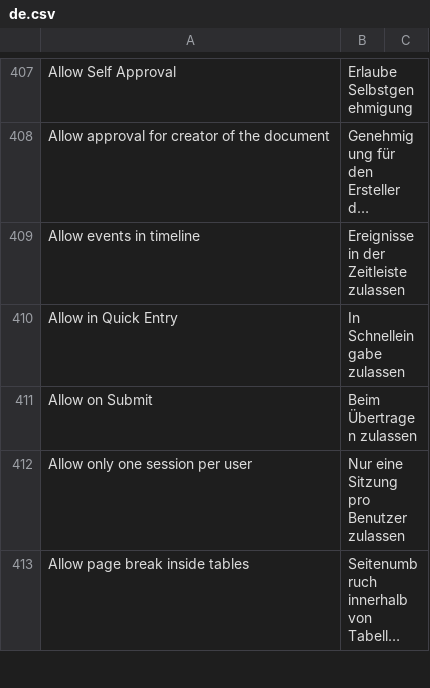
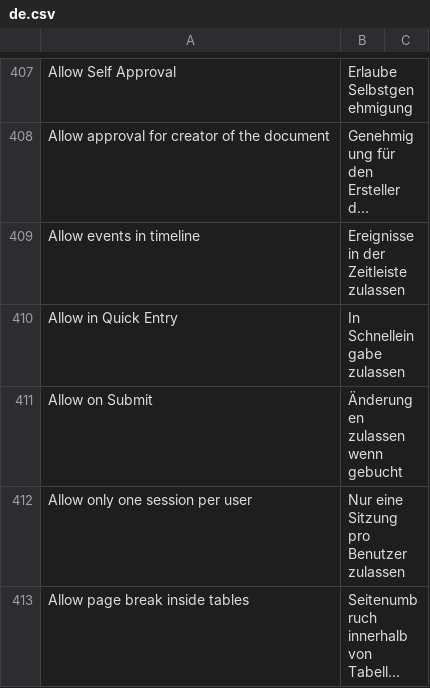
Before and after one commit to Dinext-pro/dinext_platform, a CSV file: frappe/translations/de.csv, drawn as a sheet; only a part is shown, gaps mark what is left out; long unchanged cells end in ….

Commit message:
fix: Update translations (#15886)
For better understanding on what this does. For "Submit" the german word "Buchen" or "gebucht" ist used mostly in the system.

![grafik](https://user-images.githubusercontent.com/22279621/152641036-ee89f81d-4a10-4686-8f67-646af6a8087f.png)

```diff
--- a/frappe/translations/de.csv
+++ b/frappe/translations/de.csv
@@ -410,3 +410,3 @@ Allow events in timeline,Ereignisse in der Zeitleiste zulassen,
 Allow in Quick Entry,In Schnelleingabe zulassen,
-Allow on Submit,Beim Übertragen zulassen,
+Allow on Submit,Änderungen zulassen wenn gebucht,
 Allow only one session per user,Nur eine Sitzung pro Benutzer zulassen,
```
